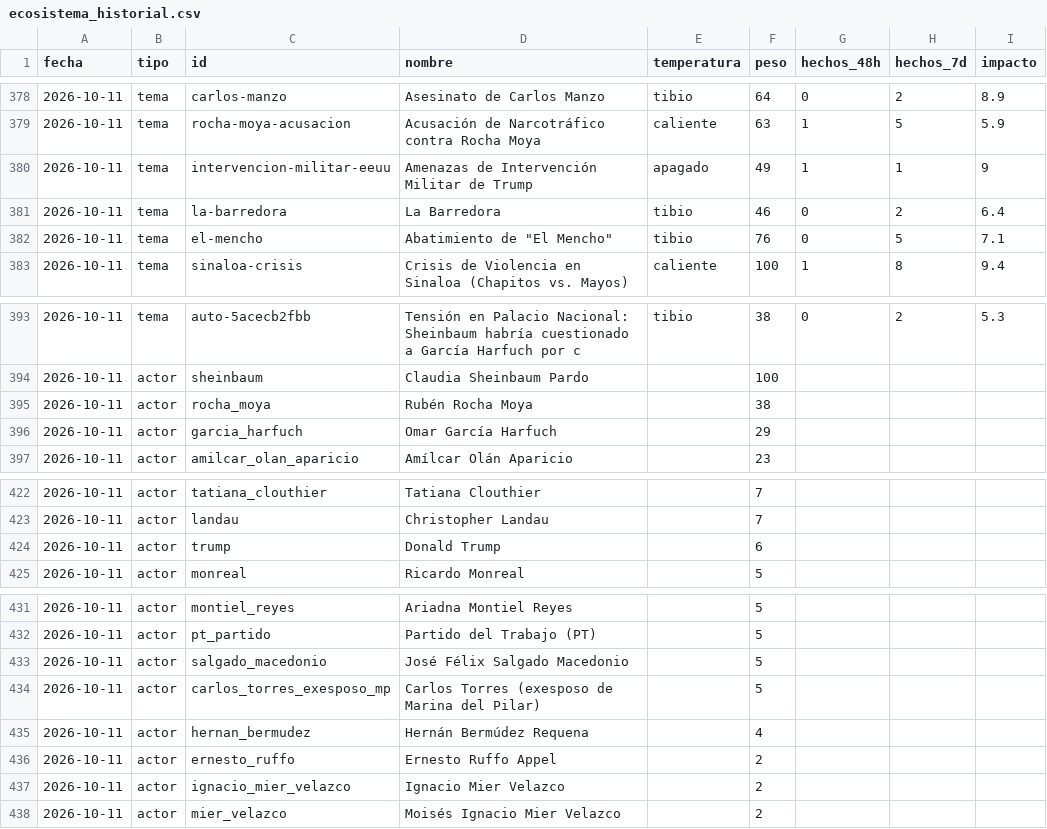
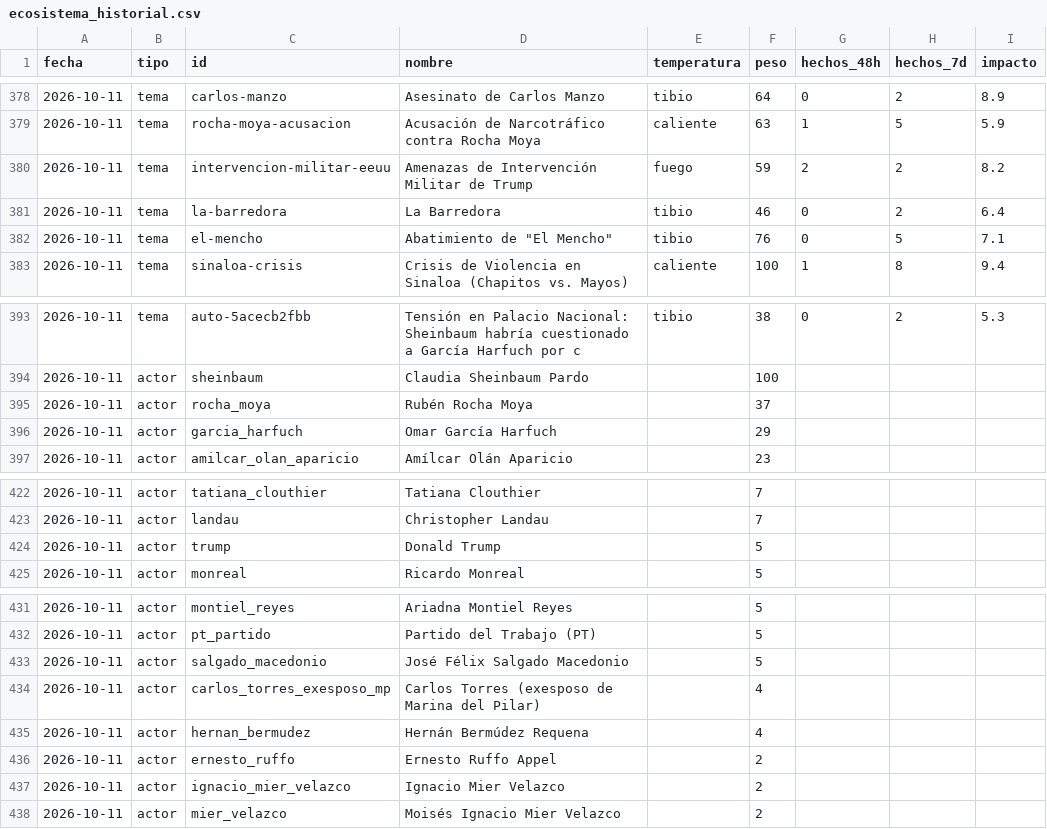
Before and after one commit to OckarLezama/ecosistema-politico, a CSV file: data/ecosistema_historial.csv, drawn as a sheet; only a part is shown, gaps mark what is left out.

```diff
--- a/data/ecosistema_historial.csv
+++ b/data/ecosistema_historial.csv
@@ -379,3 +379,3 @@ fecha,tipo,id,nombre,temperatura,peso,hechos_48h,hechos_7d,impacto
 2026-10-11,tema,rocha-moya-acusacion,Acusación de Narcotráfico contra Rocha Moya,caliente,63,1,5,5.9
-2026-10-11,tema,intervencion-militar-eeuu,Amenazas de Intervención Militar de Trump,apagado,49,1,1,9
+2026-10-11,tema,intervencion-militar-eeuu,Amenazas de Intervención Militar de Trump,fuego,59,2,2,8.2
 2026-10-11,tema,la-barredora,La Barredora,tibio,46,0,2,6.4
@@ -394,3 +394,3 @@ fecha,tipo,id,nombre,temperatura,peso,hechos_48h,hechos_7d,impacto
 2026-10-11,actor,sheinbaum,Claudia Sheinbaum Pardo,,100,,,
-2026-10-11,actor,rocha_moya,Rubén Rocha Moya,,38,,,
+2026-10-11,actor,rocha_moya,Rubén Rocha Moya,,37,,,
 2026-10-11,actor,garcia_harfuch,Omar García Harfuch,,29,,,
@@ -423,3 +423,3 @@ fecha,tipo,id,nombre,temperatura,peso,hechos_48h,hechos_7d,impacto
 2026-10-11,actor,landau,Christopher Landau,,7,,,
-2026-10-11,actor,trump,Donald Trump,,6,,,
+2026-10-11,actor,trump,Donald Trump,,5,,,
 2026-10-11,actor,monreal,Ricardo Monreal,,5,,,
@@ -433,3 +433,3 @@ fecha,tipo,id,nombre,temperatura,peso,hechos_48h,hechos_7d,impacto
 2026-10-11,actor,salgado_macedonio,José Félix Salgado Macedonio,,5,,,
-2026-10-11,actor,carlos_torres_exesposo_mp,Carlos Torres (exesposo de Marina del Pilar),,5,,,
+2026-10-11,actor,carlos_torres_exesposo_mp,Carlos Torres (exesposo de Marina del Pilar),,4,,,
 2026-10-11,actor,hernan_bermudez,Hernán Bermúdez Requena,,4,,,
```
Also changed, not shown: data/agrupacion_log.csv, data/auditoria_actores.csv, 7 other files.
